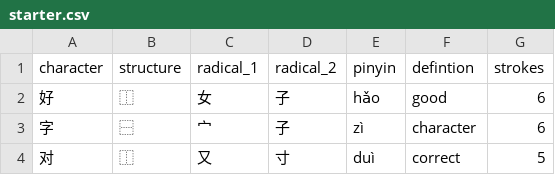
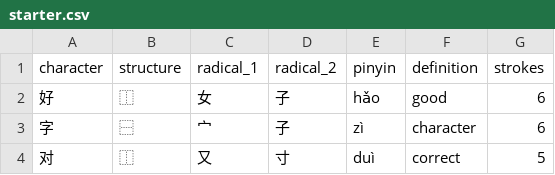
Before and after one commit to spencer-gordo22/INKSTONE, a CSV file: data/starter.csv, drawn as a sheet; only a part is shown.

Commit message:
Fix game feedback and restore pinyin hints

```diff
--- a/data/starter.csv
+++ b/data/starter.csv
@@ -1,2 +1,2 @@
-character,structure,radical_1,radical_2,pinyin,defintion,strokes
+character,structure,radical_1,radical_2,pinyin,definition,strokes
 好,⿰,女,子,hǎo,good,6
```
Also changed, not shown: 4 other files.
